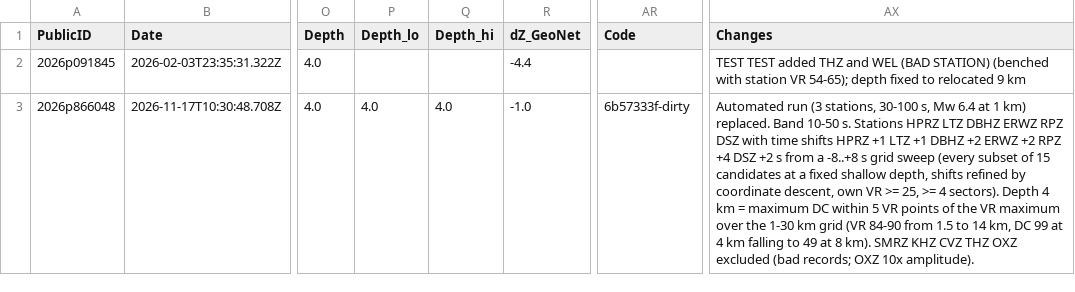
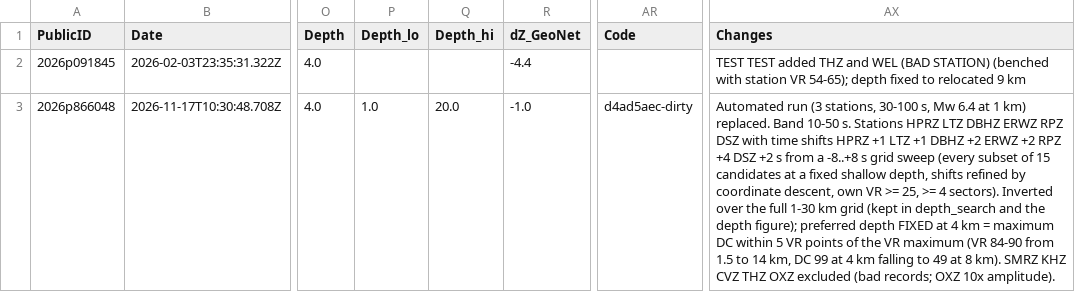
Before and after one commit to Dani-Lindsay/auto_tdmt_NZ, a CSV file: events_human/catalogue_human.csv, drawn as a sheet; only a part is shown, gaps mark what is left out; the diff names each change by its address in the sheet, - before the commit and + after, or states it on an @@ line.

```diff
--- a/events_human/catalogue_human.csv
+++ b/events_human/catalogue_human.csv
-P3 (Depth_lo): 4.0
+P3 (Depth_lo): 1.0
-Q3 (Depth_hi): 4.0
+Q3 (Depth_hi): 20.0
-AR3 (Code): 6b57333f-dirty
+AR3 (Code): d4ad5aec-dirty
-AX3 (Changes): …4 sectors). Depth 4 km = maximum DC within 5 VR points of the VR maximum over the 1-30 km grid (VR 84-90…
+AX3 (Changes): …4 sectors). Inverted over the full 1-30 km grid (kept in depth_search and the depth figure); preferred depth FIXED at 4 km = maximum DC within 5 VR points of the VR maximum (VR 84-90…
```
